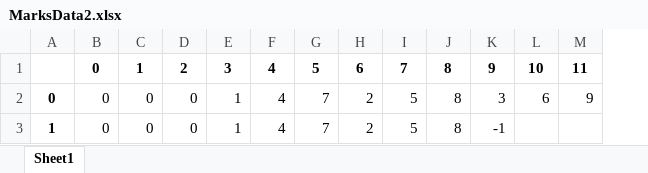
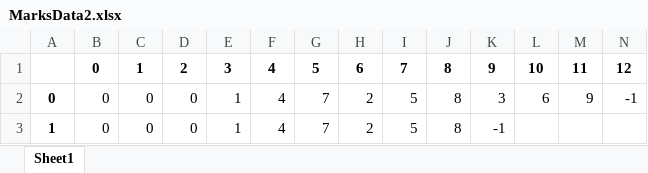
Before and after one commit to DamageControl007/Study-of-Emulsion-scattering, an Excel workbook: MarksData2.xlsx, sheet Sheet1, drawn as a sheet; values as stored, in another font and other column widths than the file's, no borders; the diff names each change by its address in the sheet, - before the commit and + after, or states it on an @@ line.

Commit message:
Data generation done
Data of photon coordinates in csv file is now available. Maximum limit is 1E6 photons (due to csv rows maxed out). Data analysis file is also created in this commit.

```diff
--- a/MarksData2.xlsx (sheet Sheet1)
+++ b/MarksData2.xlsx (sheet Sheet1)
+column N, rows 1-2: 12 | -1
```
Also changed, not shown: D2list.xlsx, 5 other files.
